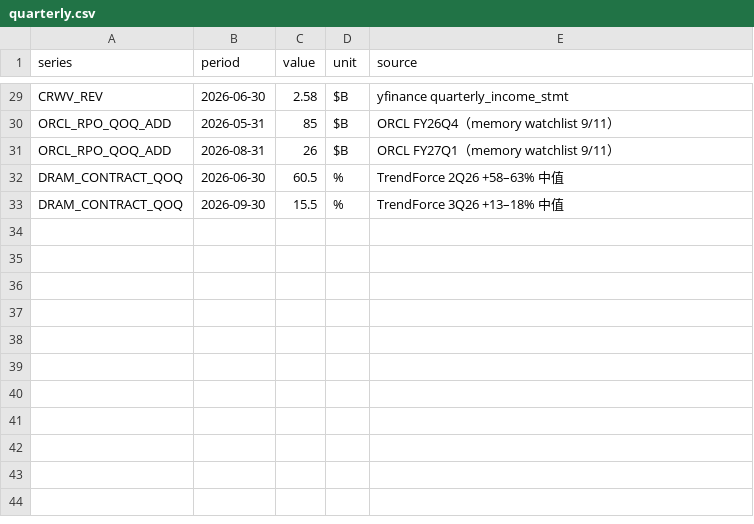
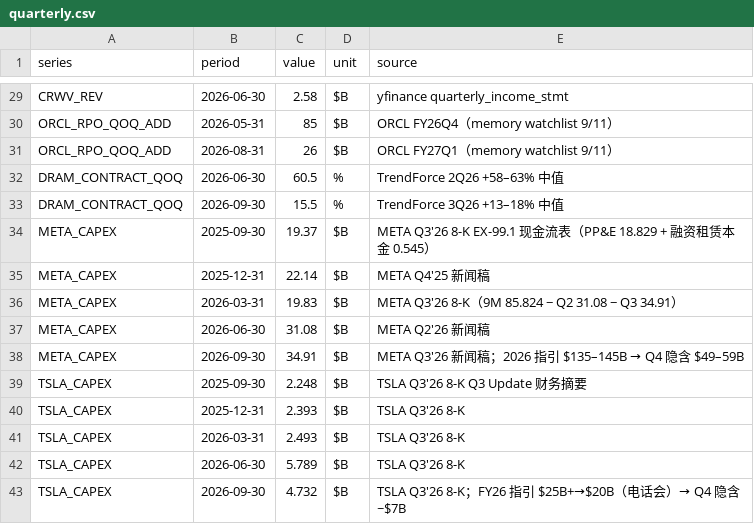
Before and after one commit to superWill/AI, a CSV file: investment-research/data/dashboard/quarterly.csv, drawn as a sheet; only a part is shown, gaps mark what is left out.

```diff
--- a/investment-research/data/dashboard/quarterly.csv
+++ b/investment-research/data/dashboard/quarterly.csv
@@ -33 +33,11 @@ DRAM_CONTRACT_QOQ,2026-06-30,60.5,%,TrendForce 2Q26 +58–63% 中值
 DRAM_CONTRACT_QOQ,2026-09-30,15.5,%,TrendForce 3Q26 +13–18% 中值
+META_CAPEX,2025-09-30,19.37,$B,META Q3'26 8-K EX-99.1 现金流表（PP&E 18.829 + 融资租赁本金 0.545）
+META_CAPEX,2025-12-31,22.14,$B,META Q4'25 新闻稿
+META_CAPEX,2026-03-31,19.83,$B,META Q3'26 8-K（9M 85.824 − Q2 31.08 − Q3 34.91）
+META_CAPEX,2026-06-30,31.08,$B,META Q2'26 新闻稿
+META_CAPEX,2026-09-30,34.91,$B,META Q3'26 新闻稿；2026 指引 $135–145B → Q4 隐含 $49–59B
+TSLA_CAPEX,2025-09-30,2.248,$B,TSLA Q3'26 8-K Q3 Update 财务摘要
+TSLA_CAPEX,2025-12-31,2.393,$B,TSLA Q3'26 8-K
+TSLA_CAPEX,2026-03-31,2.493,$B,TSLA Q3'26 8-K
+TSLA_CAPEX,2026-06-30,5.789,$B,TSLA Q3'26 8-K
+TSLA_CAPEX,2026-09-30,4.732,$B,TSLA Q3'26 8-K；FY26 指引 $25B+→$20B（电话会）→ Q4 隐含 ~$7B
```
Also changed, not shown: 10 other files.
